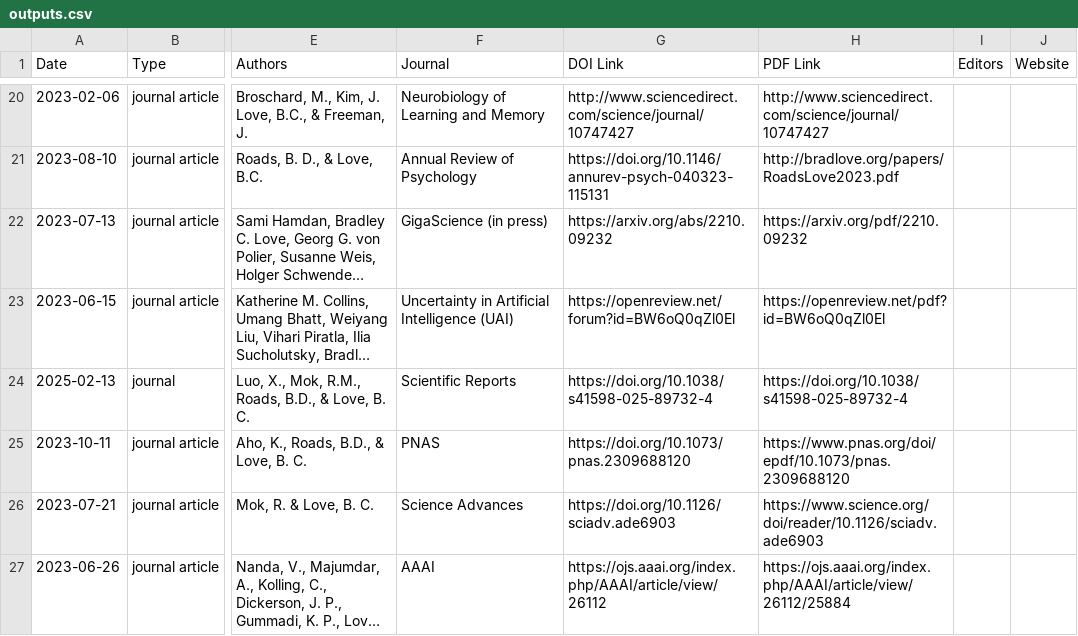
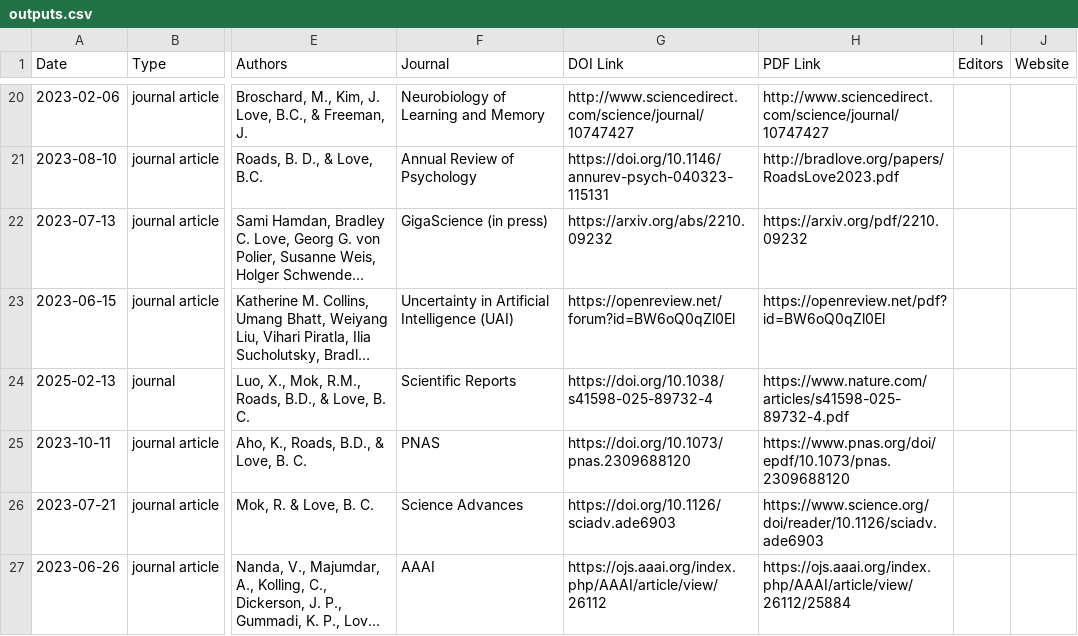
Before and after one commit to lovebc/lovebc.github.io, a CSV file: _data/outputs.csv, drawn as a sheet; only a part is shown, gaps mark what is left out; long unchanged cells end in …; the diff names each change by its address in the sheet, - before the commit and + after, or states it on an @@ line.

Commit message:
Update outputs.csv

```diff
--- a/_data/outputs.csv
+++ b/_data/outputs.csv
-H24 (PDF Link): https://doi.org/10.1038/s41598-025-89732-4
+H24 (PDF Link): https://www.nature.com/articles/s41598-025-89732-4.pdf
```
